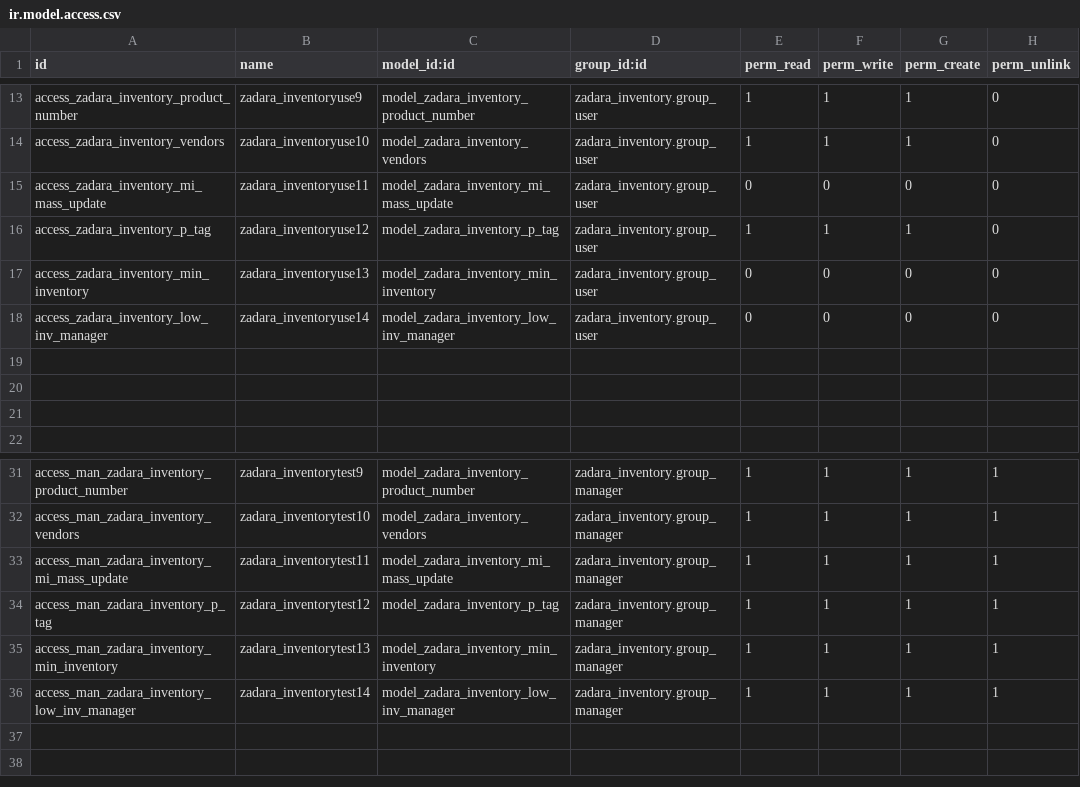
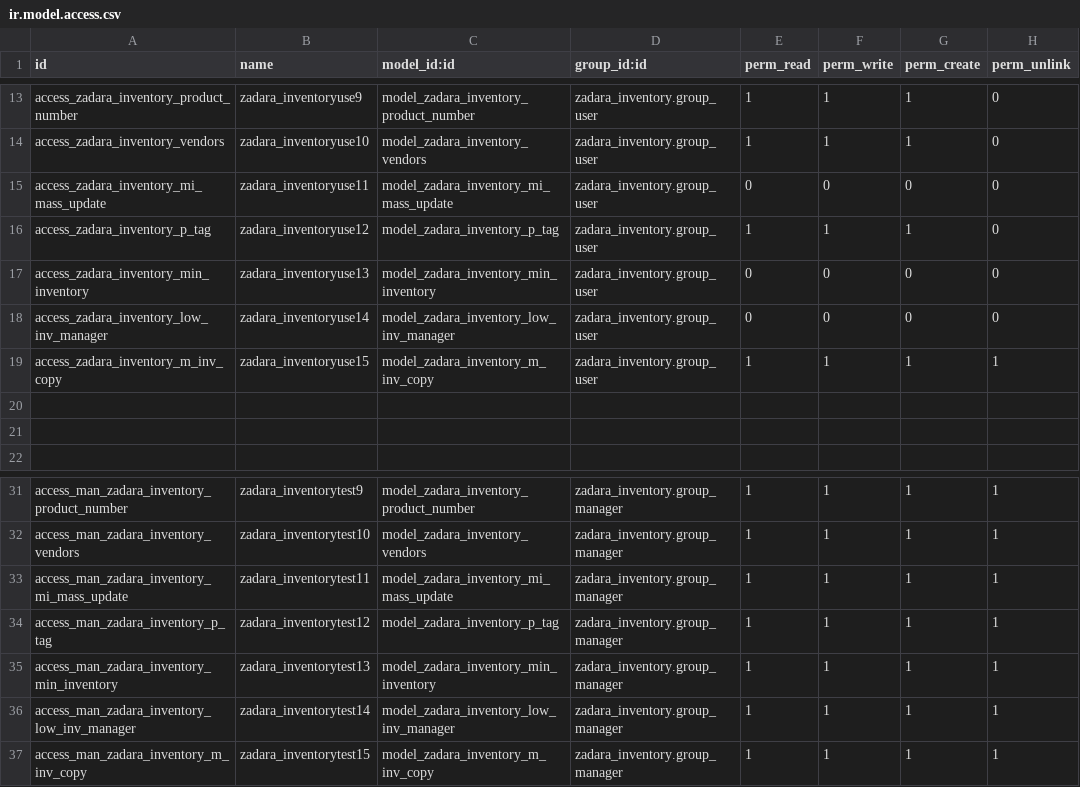
Before and after one commit to Ryan-Zadara/ZadaraOdoo, a CSV file: zadara_inventory/security/ir.model.access.csv, drawn as a sheet; only a part is shown, gaps mark what is left out; the diff names each change by its address in the sheet, - before the commit and + after, or states it on an @@ line.

Commit message:
zadara_inventory

```diff
--- a/zadara_inventory/security/ir.model.access.csv
+++ b/zadara_inventory/security/ir.model.access.csv
-row 19: (empty)
+row 19: access_zadara_inventory_m_inv_copy | zadara_inventoryuse15 | model_zadara_inventory_m_inv_copy | zadara_inventory.group_user | 1 | 1 | 1 | 1
+row 37: access_man_zadara_inventory_m_inv_copy | zadara_inventorytest15 | model_zadara_inventory_m_inv_copy | zadara_inventory.group_manager | 1 | 1 | 1 | 1
```
Also changed, not shown: 5 other files.
